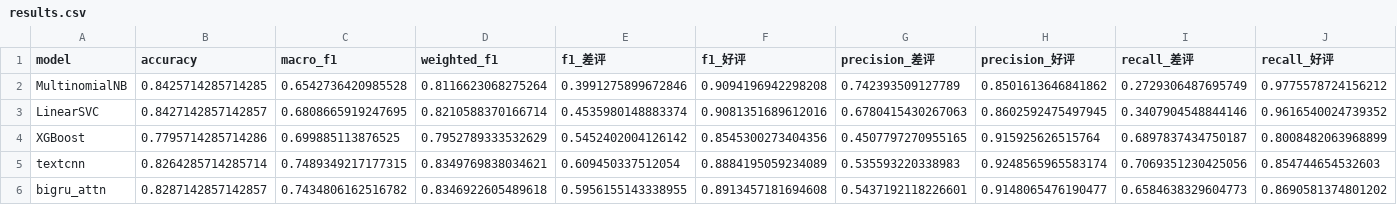
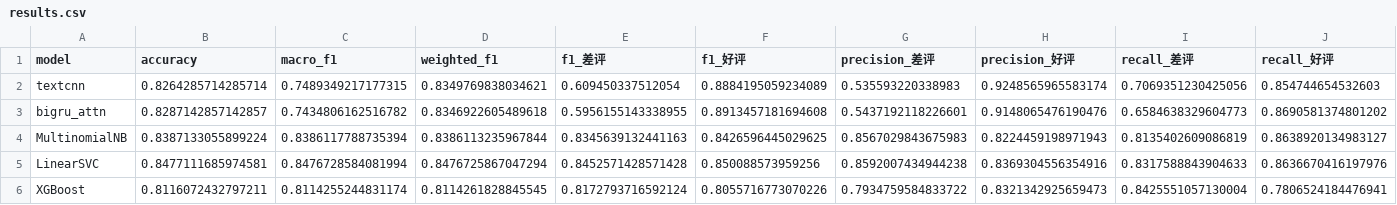
Before and after one commit to PinkyMory/CommentClassificationBinary, a CSV file: outputs/results.csv, drawn as a sheet.

```diff
--- a/outputs/results.csv
+++ b/outputs/results.csv
@@ -1,6 +1,6 @@
 model,accuracy,macro_f1,weighted_f1,f1_差评,f1_好评,precision_差评,precision_好评,recall_差评,recall_好评
-MultinomialNB,0.8425714285714285,0.6542736420985528,0.8116623068275264,0.3991275899672846,0.9094196942298208,0.742393509127789,0.8501613646841862,0.2729306487695749,0.9775578724156212
-LinearSVC,0.8427142857142857,0.6808665919247695,0.8210588370166714,0.4535980148883374,0.9081351689612016,0.6780415430267063,0.8602592475497945,0.3407904548844146,0.9616540024739352
-XGBoost,0.7795714285714286,0.699885113876525,0.7952789333532629,0.5452402004126142,0.8545300273404356,0.4507797270955165,0.915925626515764,0.6897837434750187,0.8008482063968899
 textcnn,0.8264285714285714,0.7489349217177315,0.8349769838034621,0.609450337512054,0.8884195059234089,0.535593220338983,0.9248565965583174,0.7069351230425056,0.854744654532603
-bigru_attn,0.8287142857142857,0.7434806162516782,0.8346922605489618,0.5956155143338955,0.8913457181694608,0.5437192118226601,0.9148065476190477,0.6584638329604773,0.8690581374801202
+bigru_attn,0.8287142857142857,0.7434806162516782,0.8346922605489618,0.5956155143338955,0.8913457181694608,0.5437192118226601,0.9148065476190476,0.6584638329604773,0.8690581374801202
+MultinomialNB,0.8387133055899224,0.8386117788735394,0.8386113235967844,0.8345639132441163,0.8426596445029625,0.8567029843675983,0.8224459198971943,0.8135402609086819,0.8638920134983127
+LinearSVC,0.8477111685974581,0.8476728584081994,0.8476725867047294,0.8452571428571428,0.850088573959256,0.8592007434944238,0.8369304556354916,0.8317588843904633,0.8636670416197976
+XGBoost,0.8116072432797211,0.8114255244831174,0.8114261828845545,0.8172793716592124,0.8055716773070226,0.7934759584833722,0.8321342925659473,0.8425551057130004,0.7806524184476941
```
Also changed, not shown: 2 other files.
